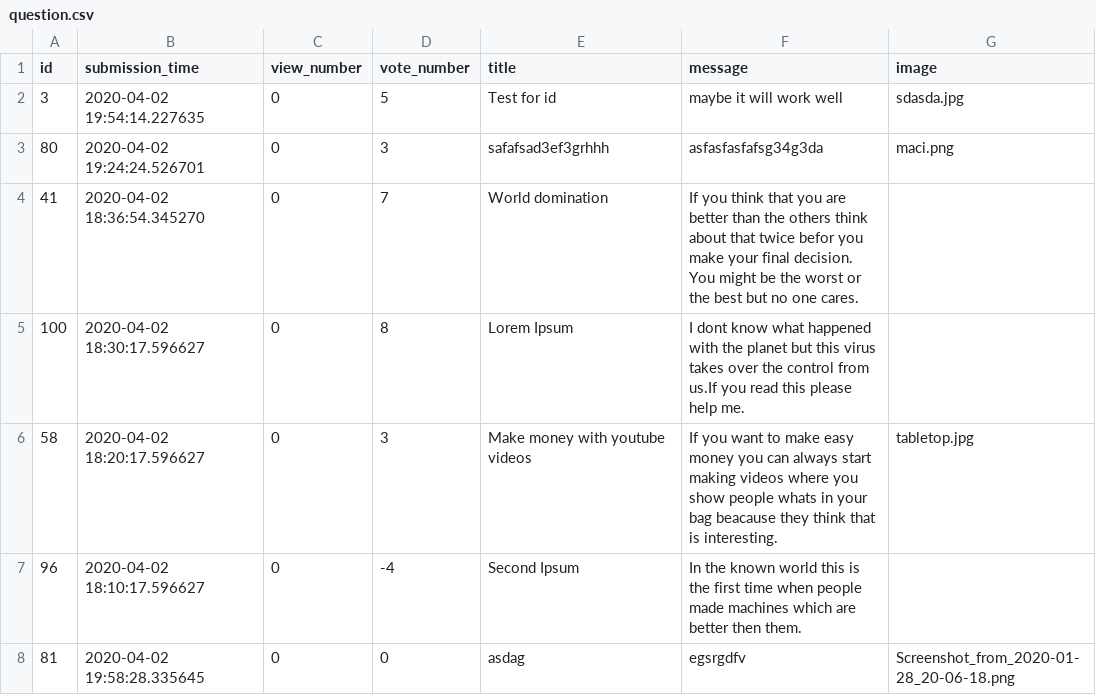
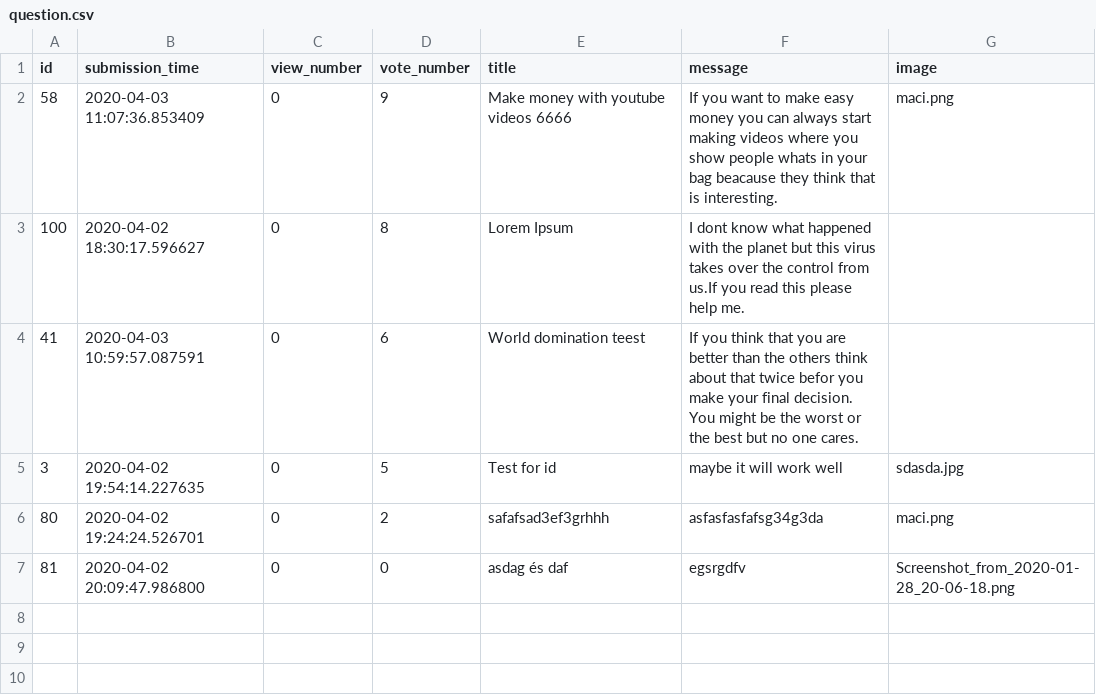
Before and after one commit to derdesz/ask-mate, a CSV file: sample_data/question.csv, drawn as a sheet.

```diff
--- a/sample_data/question.csv
+++ b/sample_data/question.csv
@@ -1,8 +1,7 @@
 id,submission_time,view_number,vote_number,title,message,image
+58,2020-04-03 11:07:36.853409,0,9,Make money with youtube videos 6666,If you want to make easy money you can always start making videos where you show people whats in your bag beacause they think that is interesting.,maci.png
+100,2020-04-02 18:30:17.596627,0,8,Lorem Ipsum,I dont know what happened with the planet but this virus takes over the control from us.If you read this please help me.,
+41,2020-04-03 10:59:57.087591,0,6,World domination teest,If you think that you are better than the others think about that twice befor you make your final decision. You might be the worst or the best but no one cares.,
 3,2020-04-02 19:54:14.227635,0,5,Test for id,maybe it will work well,sdasda.jpg
-80,2020-04-02 19:24:24.526701,0,3,safafsad3ef3grhhh,asfasfasfafsg34g3da,maci.png
-41,2020-04-02 18:36:54.345270,0,7,World domination,If you think that you are better than the others think about that twice befor you make your final decision. You might be the worst or the best but no one cares.,
-100,2020-04-02 18:30:17.596627,0,8,Lorem Ipsum,I dont know what happened with the planet but this virus takes over the control from us.If you read this please help me.,
-58,2020-04-02 18:20:17.596627,0,3,Make money with youtube videos,If you want to make easy money you can always start making videos where you show people whats in your bag beacause they think that is interesting.,tabletop.jpg
-96,2020-04-02 18:10:17.596627,0,-4,Second Ipsum,In the known world this is the first time when people made machines which are better then them.,
-81,2020-04-02 19:58:28.335645,0,0,asdag,egsrgdfv,Screenshot_from_2020-01-28_20-06-18.png
+80,2020-04-02 19:24:24.526701,0,2,safafsad3ef3grhhh,asfasfasfafsg34g3da,maci.png
+81,2020-04-02 20:09:47.986800,0,0,asdag és daf,egsrgdfv,Screenshot_from_2020-01-28_20-06-18.png
```
Also changed, not shown: sample_data/answer.csv, 3 other files.
